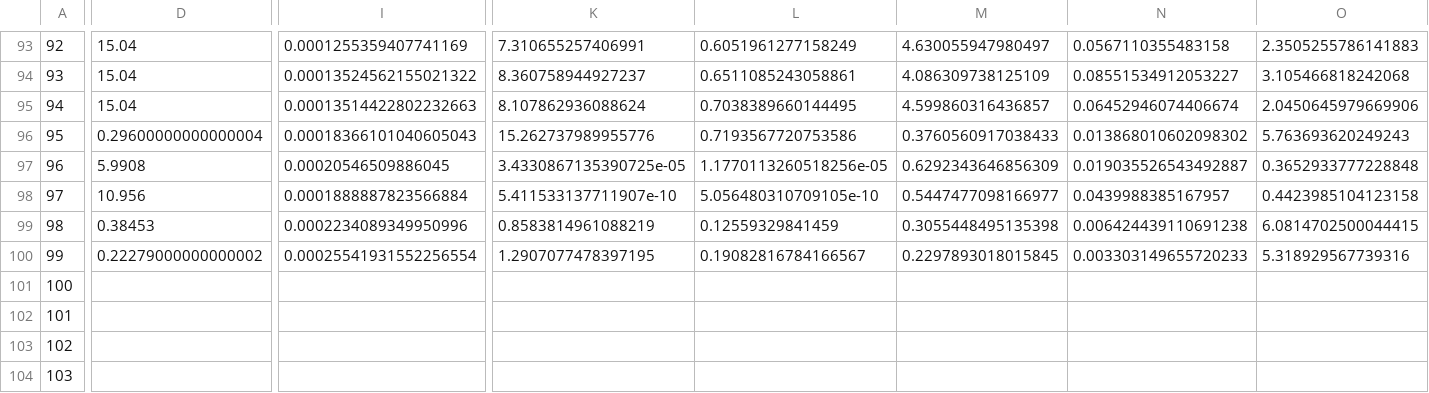
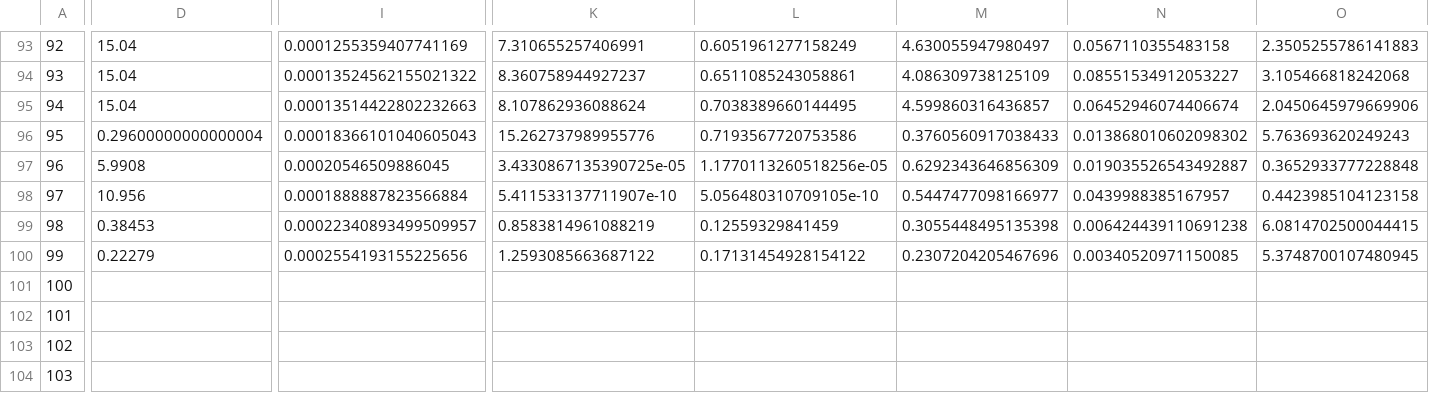
Before and after one commit to ciozzaman/Magnum-PSI-ELM-like-pulses, a CSV file: results_summary.csv, drawn as a sheet; only a part is shown, gaps mark what is left out; the diff covers the shown part only; the diff names each change by its address in the sheet, - before the commit and + after, or states it on an @@ line.

```diff
--- a/results_summary.csv
+++ b/results_summary.csv
-I99: 0.0002234089349950996
+I99: 0.00022340893499509957
-D100: 0.22279000000000002
+D100: 0.22279
-I100: 0.00025541931552256554
+I100: 0.0002554193155225656
-K100: 1.2907077478397195
+K100: 1.2593085663687122
-L100: 0.19082816784166567
+L100: 0.17131454928154122
-M100: 0.2297893018015845
+M100: 0.2307204205467696
-N100: 0.003303149655720233
+N100: 0.00340520971150085
-O100: 5.318929567739316
+O100: 5.3748700107480945
```
Also changed, not shown: 26 edited cells elsewhere in this file, functions/Log/shots_3.csv, 2 other files.
